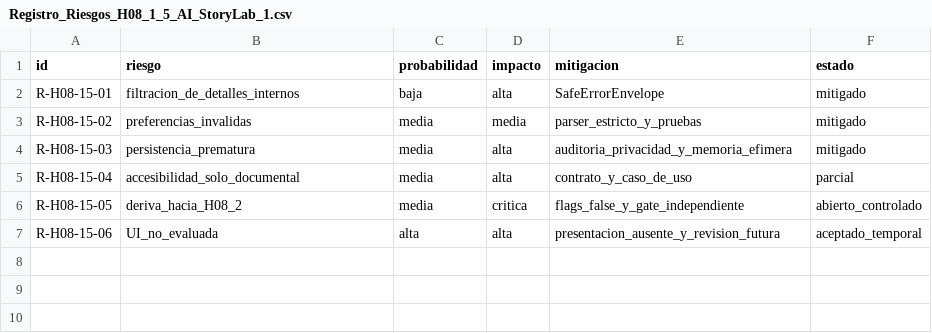
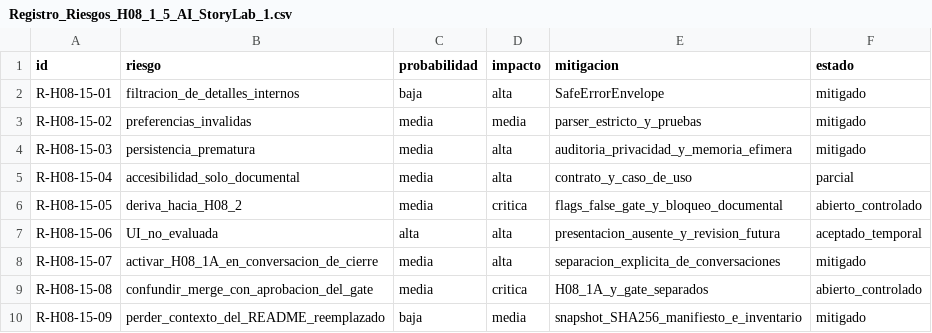
Before and after one commit to ricardojuanmorales/ai-storylab-1, a CSV file: 02_ARQUITECTURA_Y_DISENO_DEL_ECOSISTEMA/Arquitectura_Tecnica_Referencia/H08_1_5_Seguridad_Accesibilidad_Cierre/Registro_Riesgos_H08_1_5_AI_StoryLab_1.csv, drawn as a sheet.

```diff
--- a/02_ARQUITECTURA_Y_DISENO_DEL_ECOSISTEMA/Arquitectura_Tecnica_Referencia/H08_1_5_Seguridad_Accesibilidad_Cierre/Registro_Riesgos_H08_1_5_AI_StoryLab_1.csv
+++ b/02_ARQUITECTURA_Y_DISENO_DEL_ECOSISTEMA/Arquitectura_Tecnica_Referencia/H08_1_5_Seguridad_Accesibilidad_Cierre/Registro_Riesgos_H08_1_5_AI_StoryLab_1.csv
@@ -5,3 +5,6 @@ R-H08-15-03,persistencia_prematura,media,alta,auditoria_privacidad_y_memoria_efi
 R-H08-15-04,accesibilidad_solo_documental,media,alta,contrato_y_caso_de_uso,parcial
-R-H08-15-05,deriva_hacia_H08_2,media,critica,flags_false_y_gate_independiente,abierto_controlado
+R-H08-15-05,deriva_hacia_H08_2,media,critica,flags_false_gate_y_bloqueo_documental,abierto_controlado
 R-H08-15-06,UI_no_evaluada,alta,alta,presentacion_ausente_y_revision_futura,aceptado_temporal
+R-H08-15-07,activar_H08_1A_en_conversacion_de_cierre,media,alta,separacion_explicita_de_conversaciones,mitigado
+R-H08-15-08,confundir_merge_con_aprobacion_del_gate,media,critica,H08_1A_y_gate_separados,abierto_controlado
+R-H08-15-09,perder_contexto_del_README_reemplazado,baja,media,snapshot_SHA256_manifiesto_e_inventario,mitigado
```
Also changed, not shown: 02_ARQUITECTURA_Y_DISENO_DEL_ECOSISTEMA/Arquitectura_Tecnica_Referencia/H08_1_5_Seguridad_Accesibilidad_Cierre/Matriz_PH_IT_AT_H08_1_5_AI_StoryLab_1.csv, 99_ARCHIVO_HISTORICO/Manifiestos/Inventario_Archivo_Historico_C8_AI_StoryLab_1.csv, 20 other files.
